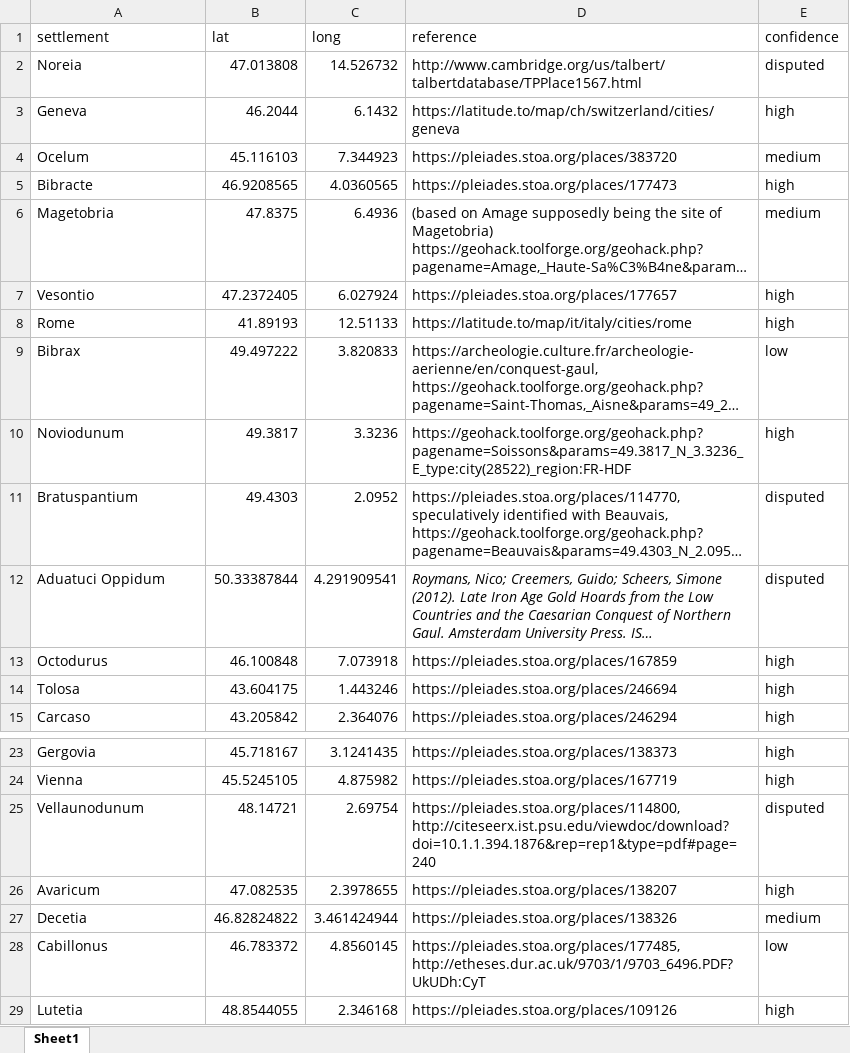
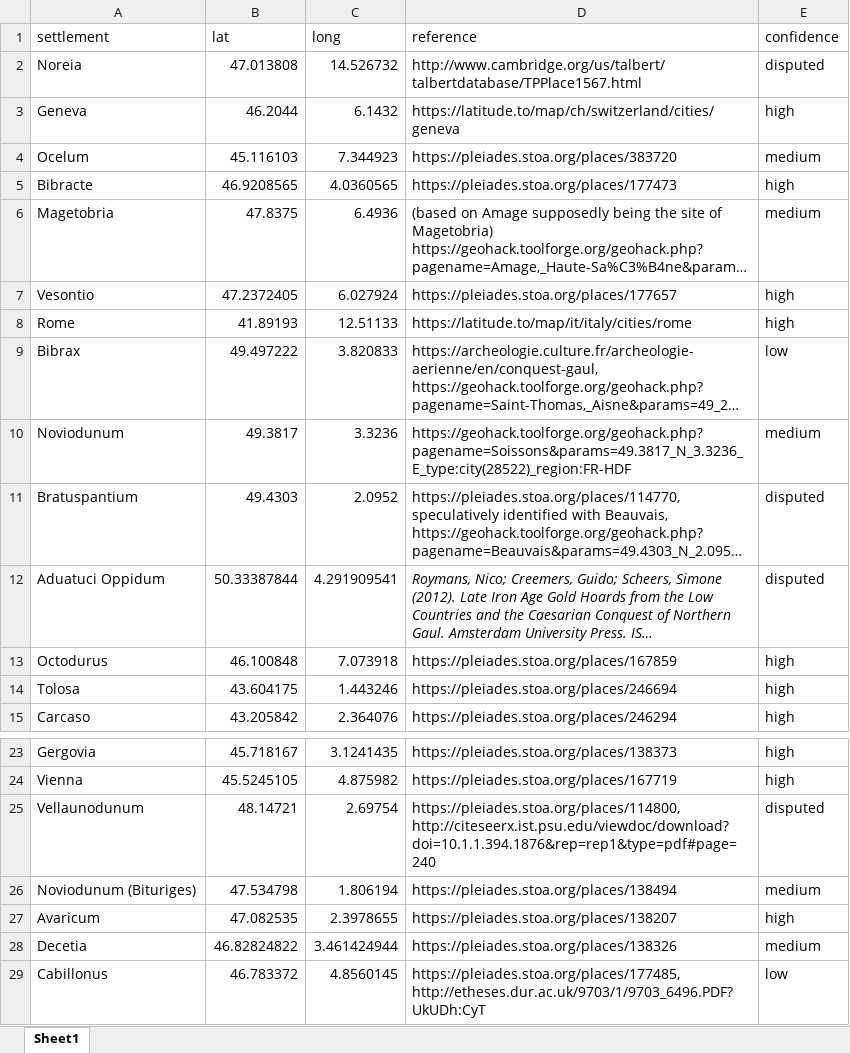
Before and after one commit to RobertsEng/caesarcommentary, an Excel workbook: commentarii.xlsx, sheet Sheet1, drawn as a sheet; only a part is shown, gaps mark what is left out; the shorter side is filled out with more unchanged rows; long unchanged cells end in …; values as stored, in another font and other column widths than the file's, no borders; the diff names each change by its address in the sheet, - before the commit and + after, or states it on an @@ line.

Commit message:
Added Noviodunum (Bituriges)

```diff
--- a/commentarii.xlsx (sheet Sheet1)
+++ b/commentarii.xlsx (sheet Sheet1)
-E10 (confidence): high
+E10 (confidence): medium
+row 26: Noviodunum (Bituriges) | 47.534798 | 1.806194 | https://pleiades.stoa.org/places/138494 | medium
```
Also changed, not shown: 2 other files.
